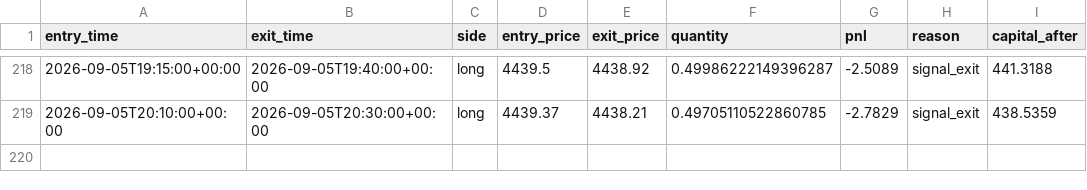
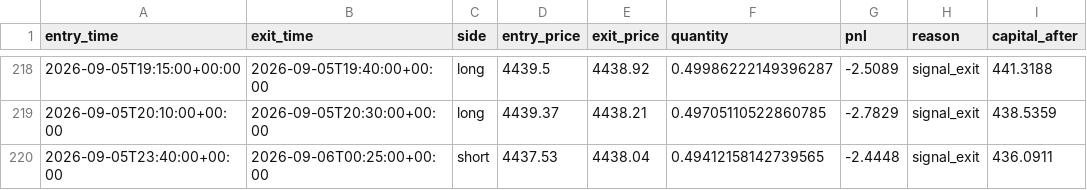
Before and after one commit to laluyadavreturn-dotcom/XAUUSDT-paper-bot, a CSV file: xauusdt_paper_trades.csv, drawn as a sheet; only a part is shown, gaps mark what is left out; the diff names each change by its address in the sheet, - before the commit and + after, or states it on an @@ line.

```diff
--- a/xauusdt_paper_trades.csv
+++ b/xauusdt_paper_trades.csv
+row 220: 2026-09-05T23:40:00+00:00 | 2026-09-06T00:25:00+00:00 | short | 4437.53 | 4438.04 | 0.49412158142739565 | -2.4448 | signal_exit | 436.0911
```
Also changed, not shown: 1 other file.
